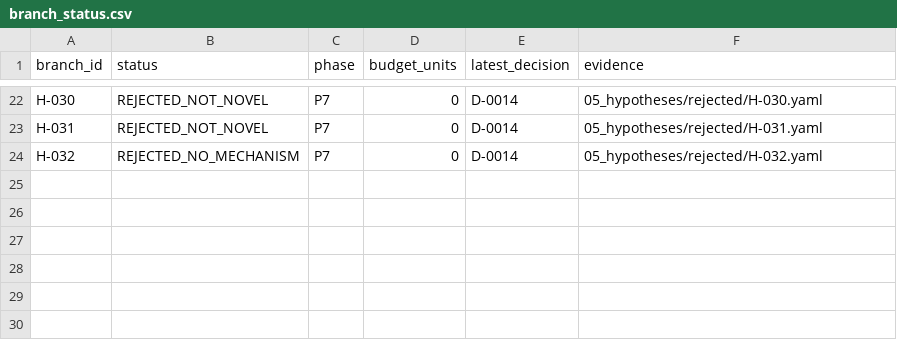
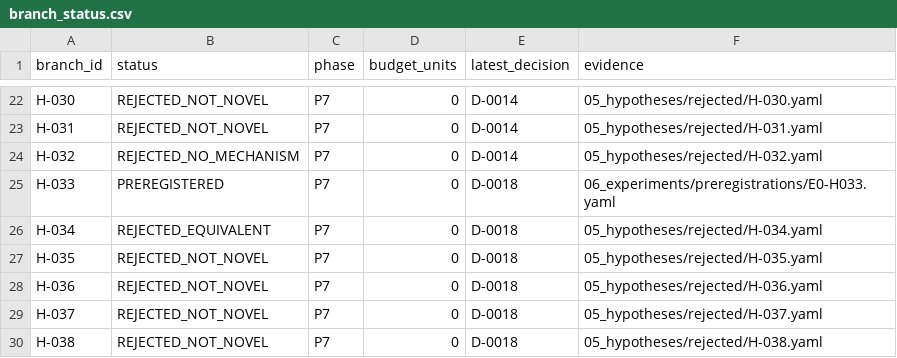
Before and after one commit to linmumu009/RL-Algorithm-Research02, a CSV file: 09_decisions/branch_status.csv, drawn as a sheet; only a part is shown, gaps mark what is left out; the diff names each change by its address in the sheet, - before the commit and + after, or states it on an @@ line.

Commit message:
screen third replacement round and preregister H-033

```diff
--- a/09_decisions/branch_status.csv
+++ b/09_decisions/branch_status.csv
+row 25: H-033 | PREREGISTERED | P7 | 0 | D-0018 | 06_experiments/preregistrations/E0-H033.yaml
+row 26: H-034 | REJECTED_EQUIVALENT | P7 | 0 | D-0018 | 05_hypotheses/rejected/H-034.yaml
+row 27: H-035 | REJECTED_NOT_NOVEL | P7 | 0 | D-0018 | 05_hypotheses/rejected/H-035.yaml
+row 28: H-036 | REJECTED_NOT_NOVEL | P7 | 0 | D-0018 | 05_hypotheses/rejected/H-036.yaml
+row 29: H-037 | REJECTED_NOT_NOVEL | P7 | 0 | D-0018 | 05_hypotheses/rejected/H-037.yaml
+row 30: H-038 | REJECTED_NOT_NOVEL | P7 | 0 | D-0018 | 05_hypotheses/rejected/H-038.yaml
```
Also changed, not shown: 09_decisions/budget_ledger.csv, 49 other files.
